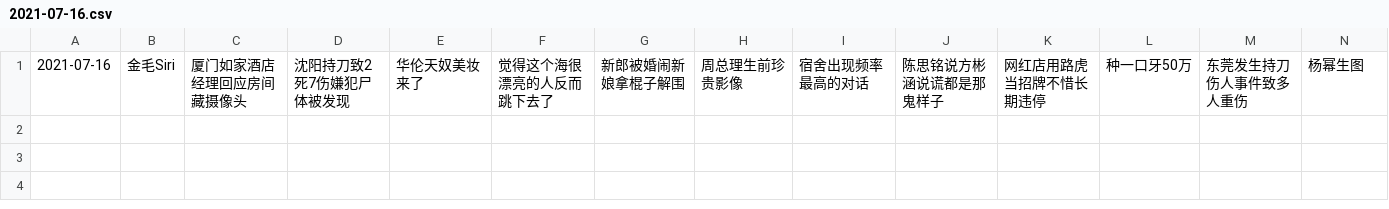
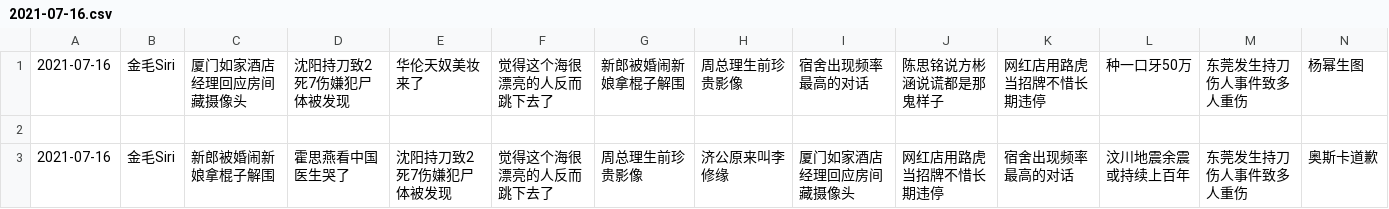
Before and after one commit to vmp65l3/weibo-hotrank, a CSV file: data/2021-07-16.csv, drawn as a sheet; only a part is shown; rows hold the shown columns only; the diff names each change by its address in the sheet, - before the commit and + after, or states it on an @@ line.

```diff
--- a/data/2021-07-16.csv
+++ b/data/2021-07-16.csv
+row 2: (empty)
+row 3: 2021-07-16 | 金毛Siri | 新郎被婚闹新娘拿棍子解围 | 霍思燕看中国医生哭了 | 沈阳持刀致2死7伤嫌犯尸体被发现 | 觉得这个海很漂亮的人反而跳下去了 | 周总理生前珍贵影像 | 济公原来叫李修缘 | 厦门如家酒店经理回应房间藏摄像头 | 网红店用路虎当招牌不惜长期违停 | 宿舍出现频率最高的对话 | 汶川地震余震或持续上百年 | 东莞发生持刀伤人事件致多人重伤 | 奥斯卡道歉
```
Also changed, not shown: 1 other file.
